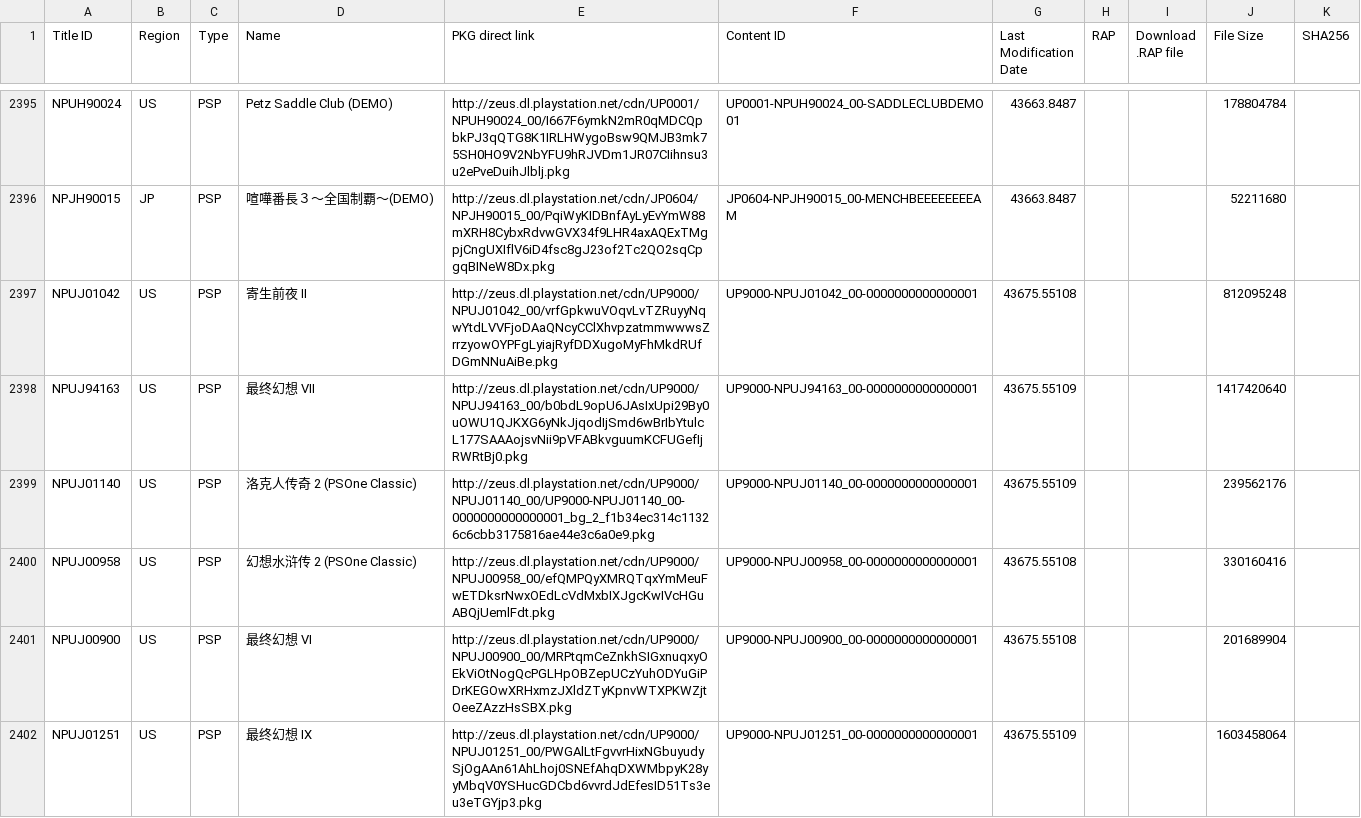
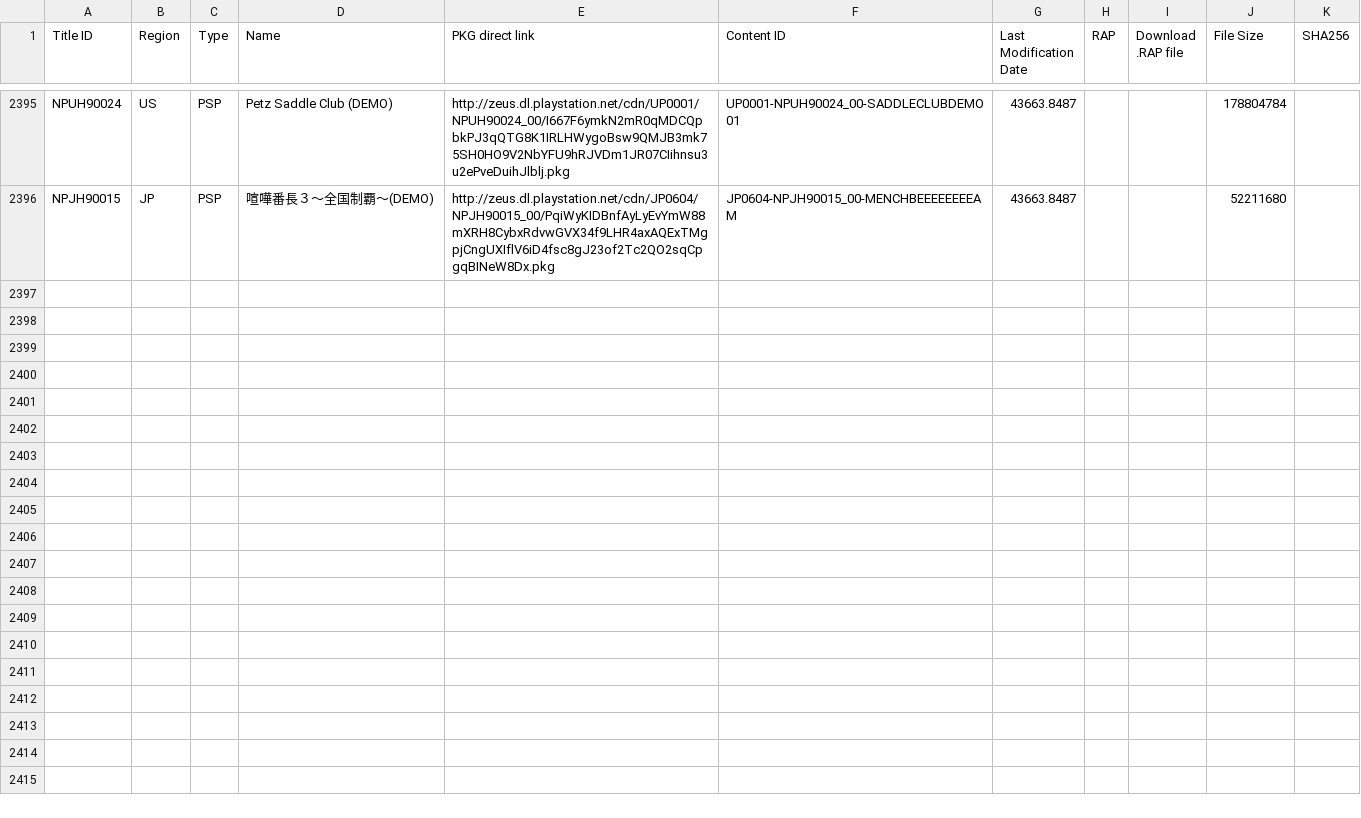
Before and after one commit to nulllpoint/NPS_Chinese_Version, a TSV file: PSP_GAMES_SC.tsv, drawn as a sheet; only a part is shown, gaps mark what is left out; the diff covers the shown part only.

```diff
--- a/PSP_GAMES_SC.tsv
+++ b/PSP_GAMES_SC.tsv
@@ -2396,7 +2396 @@ NPUH90024	US	PSP	Petz Saddle Club (DEMO) 	http://zeus.dl.playstation.net/cdn/UP0
 NPJH90015	JP	PSP	喧嘩番長３～全国制覇～(DEMO) 	http://zeus.dl.playstation.net/cdn/JP0604/NPJH90015_00/PqiWyKIDBnfAyLyEvYmW88mXRH8CybxRdvwGVX34f9LHR4axAQExTMgpjCngUXIflV6iD4fsc8gJ23of2Tc2QO2sqCpgqBINeW8Dx.pkg	JP0604-NPJH90015_00-MENCHBEEEEEEEEAM	43663.8487			52211680	
-NPUJ01042	US	PSP	寄生前夜 II 	http://zeus.dl.playstation.net/cdn/UP9000/NPUJ01042_00/vrfGpkwuVOqvLvTZRuyyNqwYtdLVVFjoDAaQNcyCClXhvpzatmmwwwsZrrzyowOYPFgLyiajRyfDDXugoMyFhMkdRUfDGmNNuAiBe.pkg	UP9000-NPUJ01042_00-0000000000000001	43675.55108			812095248	
-NPUJ94163	US	PSP	最终幻想 VII 	http://zeus.dl.playstation.net/cdn/UP9000/NPUJ94163_00/b0bdL9opU6JAsIxUpi29By0uOWU1QJKXG6yNkJjqodIjSmd6wBrIbYtulcL177SAAAojsvNii9pVFABkvguumKCFUGefIjRWRtBj0.pkg	UP9000-NPUJ94163_00-0000000000000001	43675.55109			1417420640	
-NPUJ01140	US	PSP	洛克人传奇 2 (PSOne Classic)	http://zeus.dl.playstation.net/cdn/UP9000/NPUJ01140_00/UP9000-NPUJ01140_00-0000000000000001_bg_2_f1b34ec314c11326c6cbb3175816ae44e3c6a0e9.pkg	UP9000-NPUJ01140_00-0000000000000001	43675.55109			239562176	
-NPUJ00958	US	PSP	幻想水浒传 2 (PSOne Classic)	http://zeus.dl.playstation.net/cdn/UP9000/NPUJ00958_00/efQMPQyXMRQTqxYmMeuFwETDksrNwxOEdLcVdMxbIXJgcKwIVcHGuABQjUemlFdt.pkg	UP9000-NPUJ00958_00-0000000000000001	43675.55108			330160416	
-NPUJ00900	US	PSP	最终幻想 VI 	http://zeus.dl.playstation.net/cdn/UP9000/NPUJ00900_00/MRPtqmCeZnkhSIGxnuqxyOEkViOtNogQcPGLHpOBZepUCzYuhODYuGiPDrKEGOwXRHxmzJXldZTyKpnvWTXPKWZjtOeeZAzzHsSBX.pkg	UP9000-NPUJ00900_00-0000000000000001	43675.55108			201689904	
-NPUJ01251	US	PSP	最终幻想 IX 	http://zeus.dl.playstation.net/cdn/UP9000/NPUJ01251_00/PWGAlLtFgvvrHixNGbuyudySjOgAAn61AhLhoj0SNEfAhqDXWMbpyK28yyMbqV0YSHucGDCbd6vvrdJdEfesID51Ts3eu3eTGYjp3.pkg	UP9000-NPUJ01251_00-0000000000000001	43675.55109			1603458064	
```
Also changed, not shown: 16 removed rows elsewhere in this file, PSP_GAMES.tsv, 3 other files.
